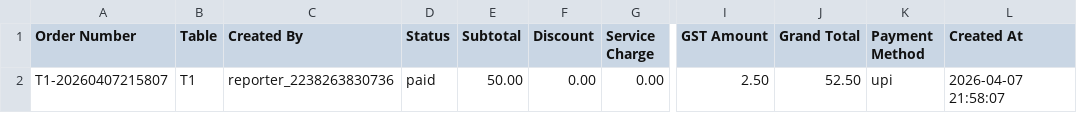
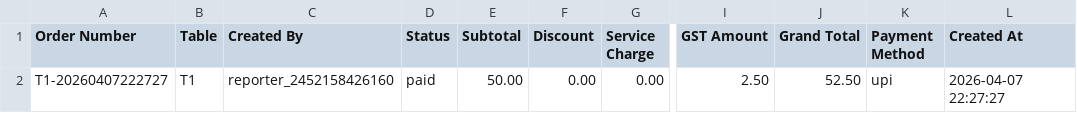
Before and after one commit to Er-Arif/Restaurant-POS-application, a CSV file: .runtime/exports/orders_2026-04-07_2026-04-09.csv, drawn as a sheet; only a part is shown, gaps mark what is left out; the diff names each change by its address in the sheet, - before the commit and + after, or states it on an @@ line.

```diff
--- a/.runtime/exports/orders_2026-04-07_2026-04-09.csv
+++ b/.runtime/exports/orders_2026-04-07_2026-04-09.csv
-A2 (Order Number): T1-20260407215807
+A2 (Order Number): T1-20260407222727
-C2 (Created By): reporter_2238263830736
+C2 (Created By): reporter_2452158426160
-L2 (Created At): 2026-04-07 21:58:07
+L2 (Created At): 2026-04-07 22:27:27
```
Also changed, not shown: 7 other files.
